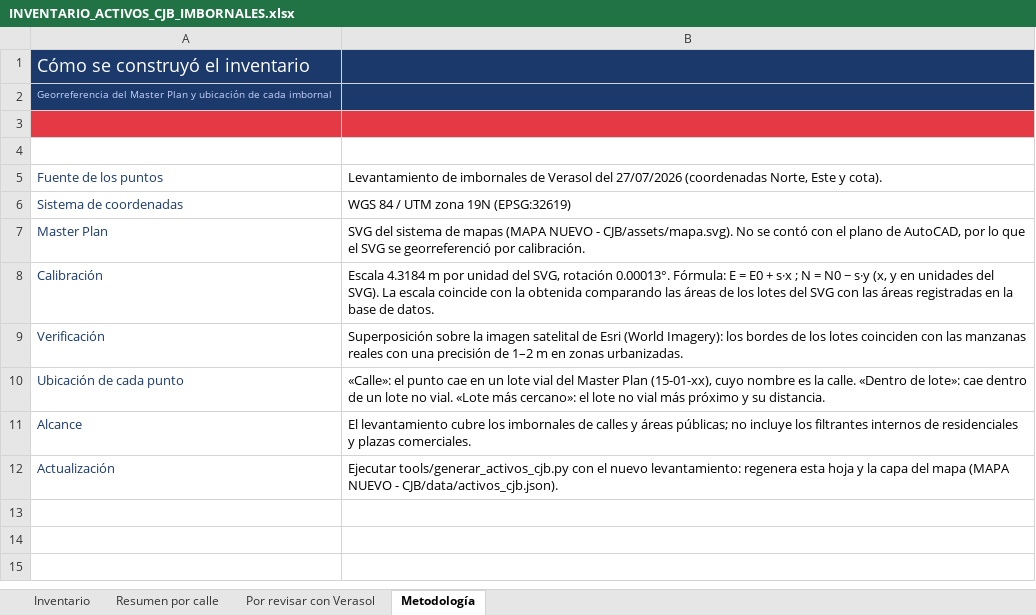
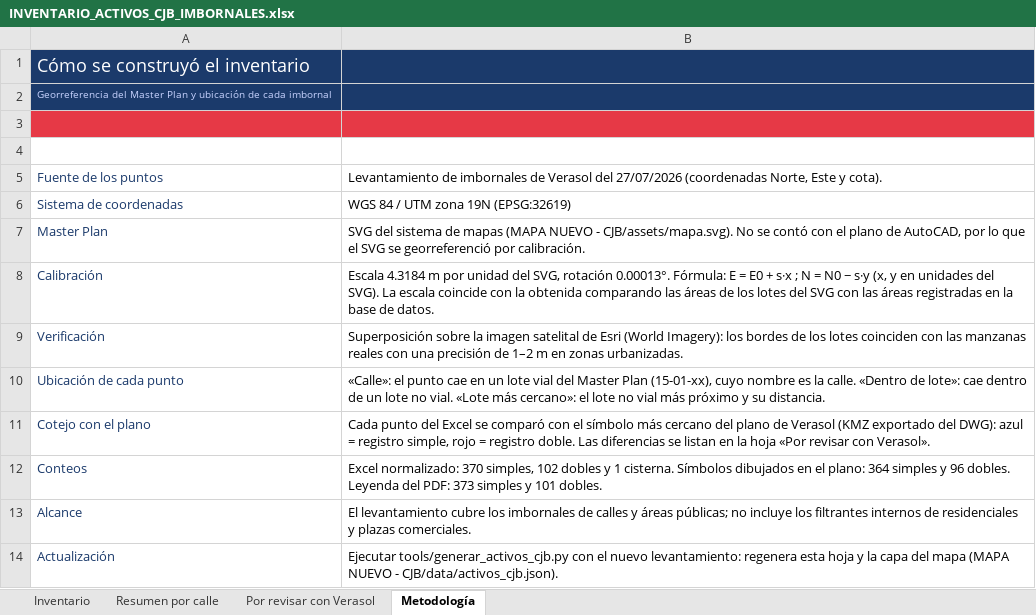
Before and after one commit to jesusx26x/Mapa-CJB-3D, an Excel workbook: Activos/INVENTARIO_ACTIVOS_CJB_IMBORNALES.xlsx, sheet Metodología, drawn as a sheet; values as stored, in another font and other column widths than the file's, no borders; the diff names each change by its address in the sheet, - before the commit and + after, or states it on an @@ line.

```diff
--- a/Activos/INVENTARIO_ACTIVOS_CJB_IMBORNALES.xlsx (sheet Metodología)
+++ b/Activos/INVENTARIO_ACTIVOS_CJB_IMBORNALES.xlsx (sheet Metodología)
+row 11: Cotejo con el plano | Cada punto del Excel se comparó con el símbolo más cercano del plano de Verasol (KMZ exportado del DWG): azul = registro simple, rojo = registro doble. Las diferencias se listan en la hoja «Por revisar con Verasol».
+row 12: Conteos | Excel normalizado: 370 simples, 102 dobles y 1 cisterna. Símbolos dibujados en el plano: 364 simples y 96 dobles. Leyenda del PDF: 373 simples y 101 dobles.
```
Also changed, not shown: sheet Por revisar con Verasol, sheet Inventario, sheet Resumen por calle, formulas that keep their value, Activos/PLANTILLA_ANALISIS_CHARCOS_CJB.xlsx, 5 other files.
